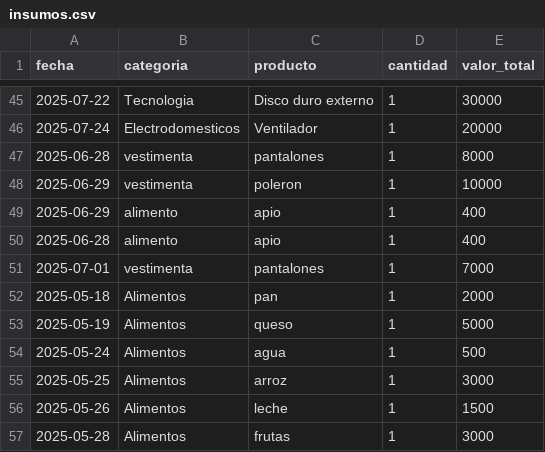
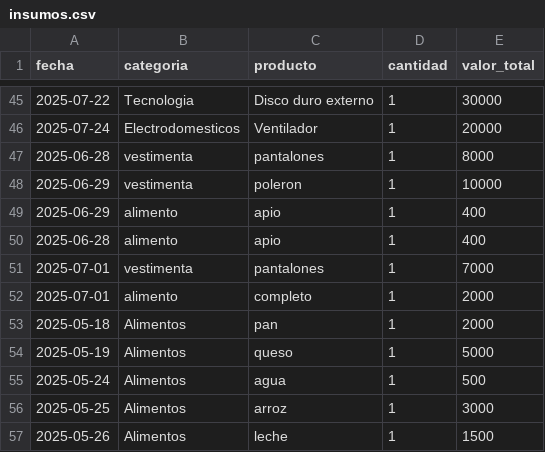
Before and after one commit to VicenteGonzalez14/llegandoafindemes, a CSV file: insumos.csv, drawn as a sheet; only a part is shown, gaps mark what is left out; the shorter side is filled out with more unchanged rows.

```diff
--- a/insumos.csv
+++ b/insumos.csv
@@ -51,2 +51,3 @@ fecha,categoria,producto,cantidad,valor_total
 2025-07-01,vestimenta,pantalones,1,7000
+2025-07-01,alimento,completo,1,2000
 2025-05-18,Alimentos,pan,1,2000
```
Also changed, not shown: 1 other file.
